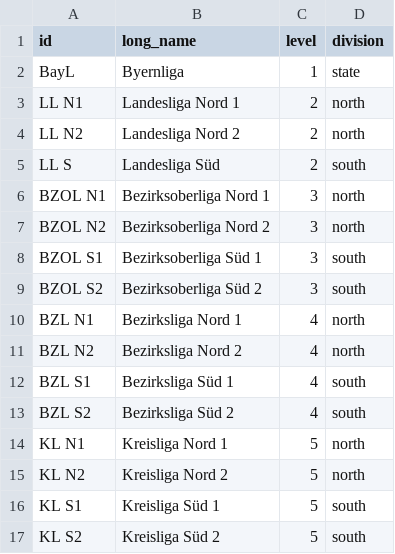
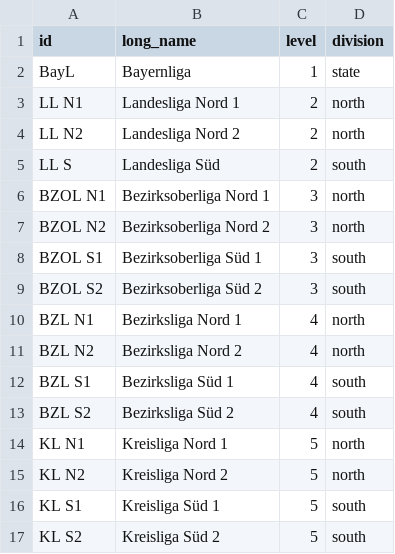
Before and after one commit to AmbidextrousCoatie/bowlyzer_legacy, a CSV file: database/relational_csv/league.csv, drawn as a sheet.

Commit message:
fixed all repository endpoints; changed a lot when generating the sample data based in legacy data. added data validater

```diff
--- a/database/relational_csv/league.csv
+++ b/database/relational_csv/league.csv
@@ -1,3 +1,3 @@
 id,long_name,level,division
-BayL,Byernliga,1,state
+BayL,Bayernliga,1,state
 LL N1,Landesliga Nord 1,2,north
```
Also changed, not shown: 2 other files.
